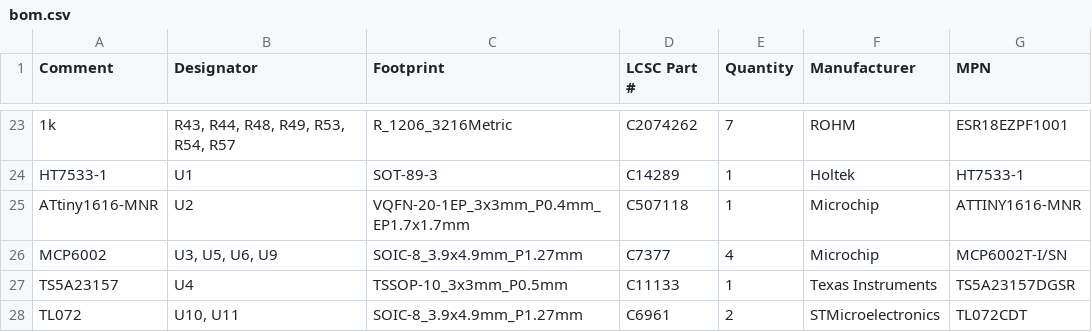
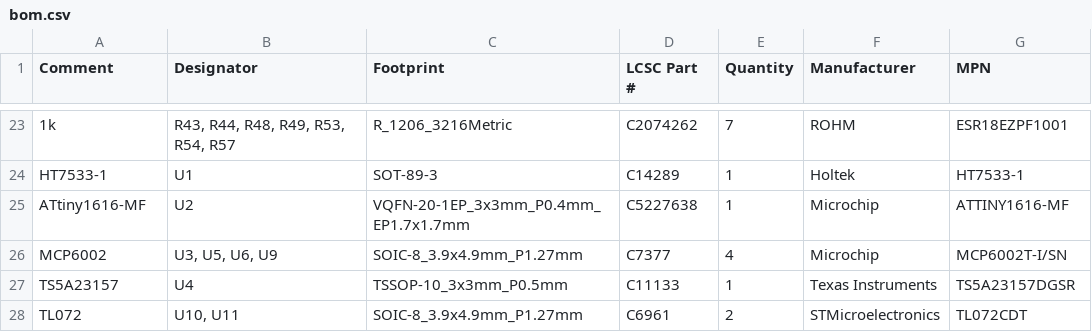
Before and after one commit to bread-modular/big-modular, a CSV file: modules/acid/jlcpcb/assembly/bom.csv, drawn as a sheet; only a part is shown, gaps mark what is left out; the diff names each change by its address in the sheet, - before the commit and + after, or states it on an @@ line.

```diff
--- a/modules/acid/jlcpcb/assembly/bom.csv
+++ b/modules/acid/jlcpcb/assembly/bom.csv
-A25 (Comment): ATtiny1616-MNR
+A25 (Comment): ATtiny1616-MF
-D25 (LCSC Part #): C507118
+D25 (LCSC Part #): C5227638
-G25 (MPN): ATTINY1616-MNR
+G25 (MPN): ATTINY1616-MF
```
Also changed, not shown: modules/acid/jlcpcb/assembly/positions.csv, modules/acid/jlcpcb/carrier/bom.csv, 44 other files.
